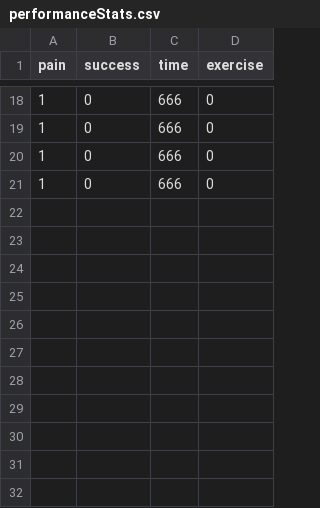
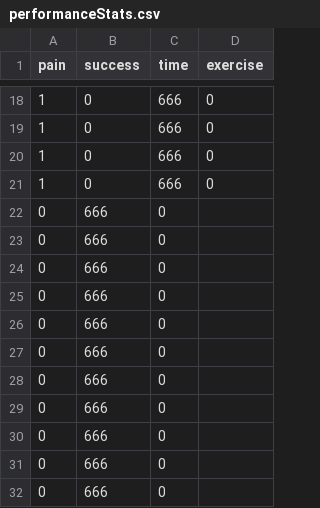
Before and after one commit to castillejoale/aliviara, a CSV file: cloud/performanceStats.csv, drawn as a sheet; only a part is shown, gaps mark what is left out; the diff names each change by its address in the sheet, - before the commit and + after, or states it on an @@ line.

```diff
--- a/cloud/performanceStats.csv
+++ b/cloud/performanceStats.csv
+row 22: 0 | 666 | 0
+row 23: 0 | 666 | 0
+row 24: 0 | 666 | 0
+row 25: 0 | 666 | 0
+row 26: 0 | 666 | 0
+row 27: 0 | 666 | 0
+row 28: 0 | 666 | 0
+row 29: 0 | 666 | 0
+row 30: 0 | 666 | 0
+row 31: 0 | 666 | 0
+row 32: 0 | 666 | 0
```
Also changed, not shown: 9 other files.
